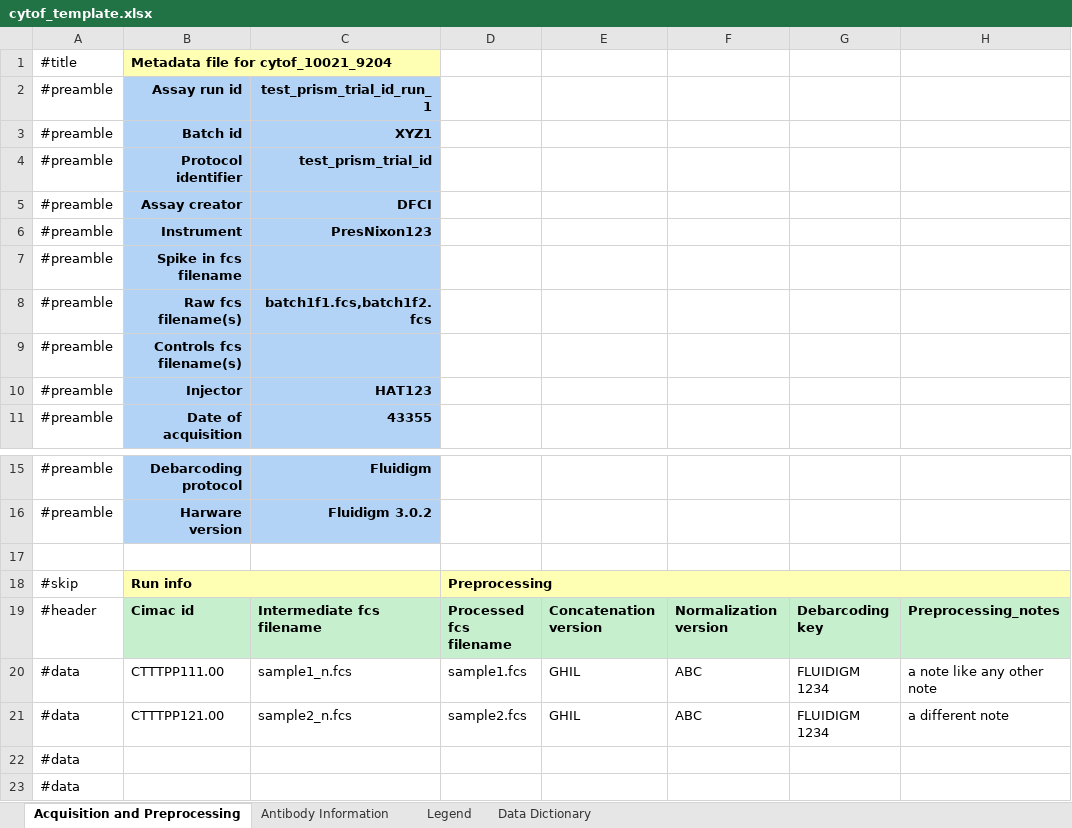
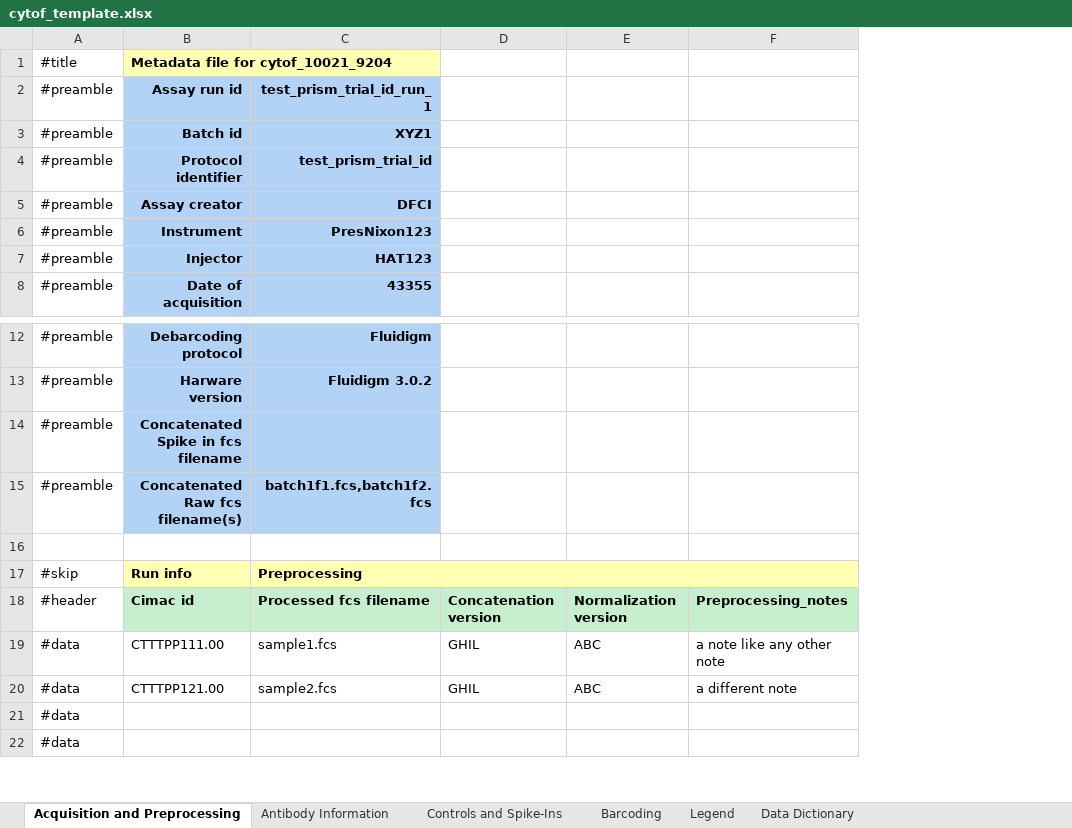
Before and after one commit to CIMAC-CIDC/cidc-schemas, an Excel workbook: template_examples/cytof_template.xlsx, sheet Acquisition and Preprocessing, drawn as a sheet; only a part is shown, gaps mark what is left out; values as stored, in another font and other column widths than the file's, no borders; removed rows and columns are numbered as before the commit, all else as after; the diff names each change by its address in the sheet, - before the commit and + after, or states it on an @@ line.

```diff
--- a/template_examples/cytof_template.xlsx (sheet Acquisition and Preprocessing)
+++ b/template_examples/cytof_template.xlsx (sheet Acquisition and Preprocessing)
+sheet tab: Controls and Spike-Ins
+sheet tab: Barcoding
-column D, rows 18-21: Preprocessing | Processed fcs filename | sample1.fcs | sample2.fcs
-column G, rows 19-21: Debarcoding key | FLUIDIGM 1234 | FLUIDIGM 1234
-row 7: #preamble | Spike in fcs filename
-row 8: #preamble | Raw fcs filename(s) | batch1f1.fcs,batch1f2.fcs
-row 9: #preamble | Controls fcs filename(s)
+row 14: #preamble | Concatenated Spike in fcs filename
+row 15: #preamble | Concatenated Raw fcs filename(s) | batch1f1.fcs,batch1f2.fcs
-B18:C18 merged
-C17: (empty)
+C17: Preprocessing
+C17:F17 merged
-C18: Intermediate fcs filename
+C18: Processed fcs filename
-C19: sample1_n.fcs
+C19: sample1.fcs
-C20: sample2_n.fcs
+C20: sample2.fcs
```
Also changed, not shown: 6 other files.
